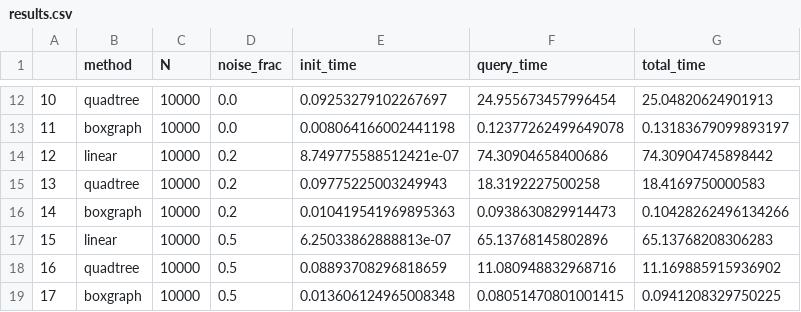
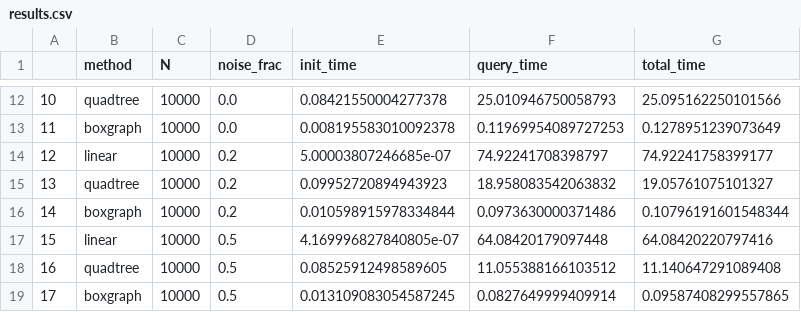
Before and after one commit to paul-rodenburg/Report2-AADA, a CSV file: results.csv, drawn as a sheet; only a part is shown, gaps mark what is left out; the diff covers the shown part only.

```diff
--- a/results.csv
+++ b/results.csv
@@ -12,8 +12,8 @@
-10,quadtree,10000,0.0,0.09253279102267697,24.955673457996454,25.04820624901913
-11,boxgraph,10000,0.0,0.008064166002441198,0.12377262499649078,0.13183679099893197
-12,linear,10000,0.2,8.749775588512421e-07,74.30904658400686,74.30904745898442
-13,quadtree,10000,0.2,0.09775225003249943,18.3192227500258,18.4169750000583
-14,boxgraph,10000,0.2,0.010419541969895363,0.0938630829914473,0.10428262496134266
-15,linear,10000,0.5,6.25033862888813e-07,65.13768145802896,65.13768208306283
-16,quadtree,10000,0.5,0.08893708296818659,11.080948832968716,11.169885915936902
-17,boxgraph,10000,0.5,0.013606124965008348,0.08051470801001415,0.0941208329750225
+10,quadtree,10000,0.0,0.08421550004277378,25.010946750058793,25.095162250101566
+11,boxgraph,10000,0.0,0.008195583010092378,0.11969954089727253,0.1278951239073649
+12,linear,10000,0.2,5.00003807246685e-07,74.92241708398797,74.92241758399177
+13,quadtree,10000,0.2,0.09952720894943923,18.958083542063832,19.05761075101327
+14,boxgraph,10000,0.2,0.010598915978334844,0.0973630000371486,0.10796191601548344
+15,linear,10000,0.5,4.169996827840805e-07,64.08420179097448,64.08420220797416
+16,quadtree,10000,0.5,0.08525912498589605,11.055388166103512,11.140647291089408
+17,boxgraph,10000,0.5,0.013109083054587245,0.0827649999409914,0.09587408299557865
```
Also changed, not shown: 30 edited cells elsewhere in this file, 2 other files.
